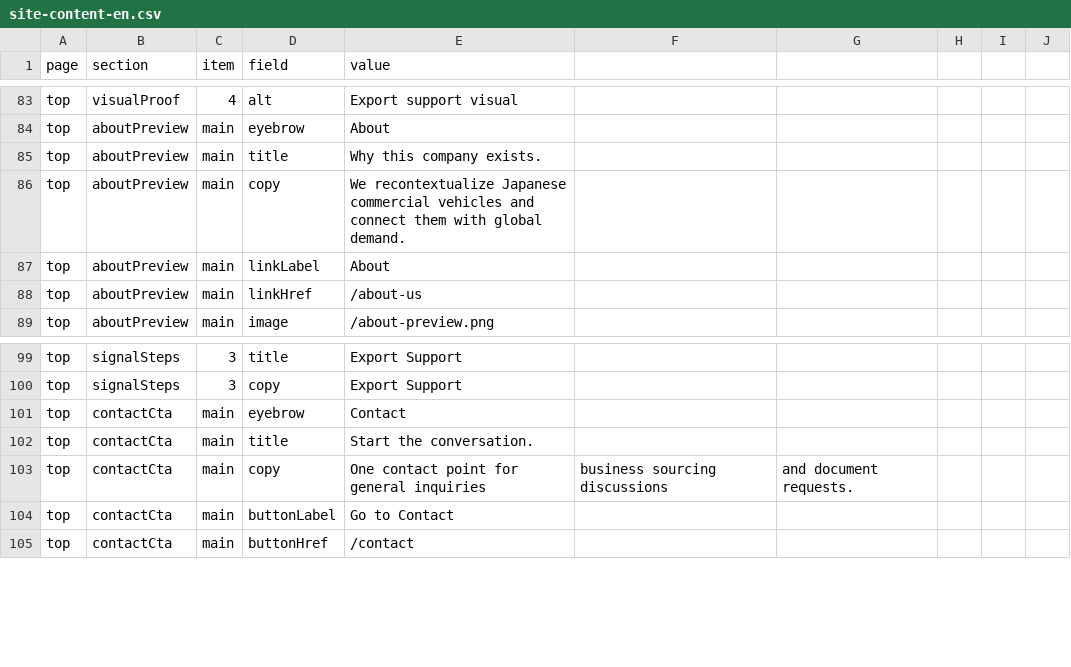
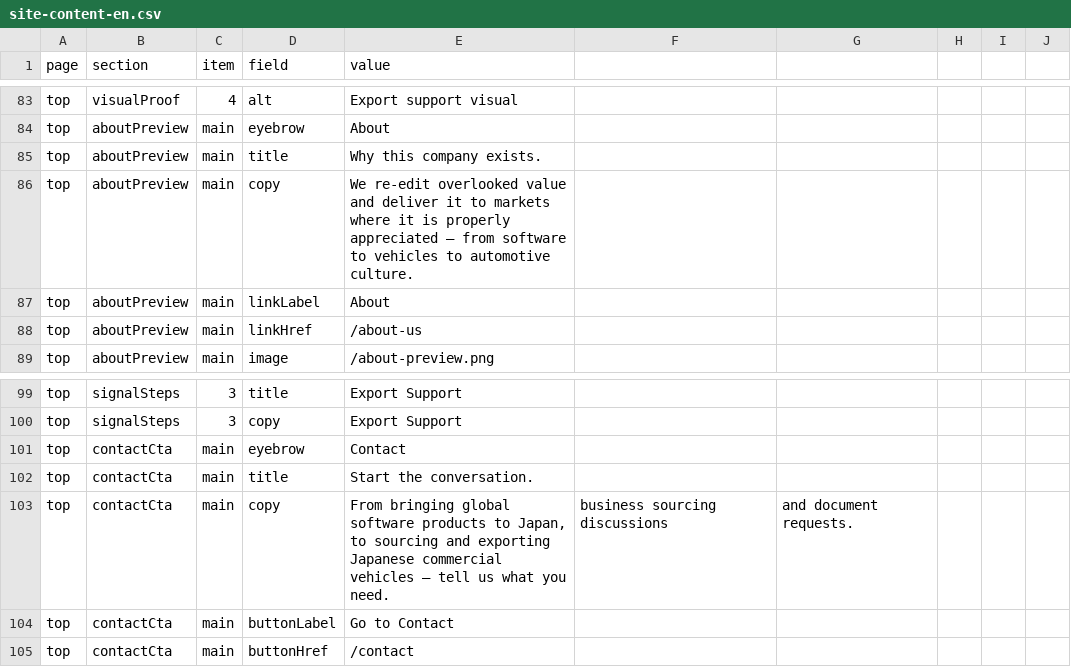
Before and after one commit to A1-Road/hp, a CSV file: content/site-content-en.csv, drawn as a sheet; only a part is shown, gaps mark what is left out.

```diff
--- a/content/site-content-en.csv
+++ b/content/site-content-en.csv
@@ -85,3 +85,3 @@ top,aboutPreview,main,eyebrow,About
 top,aboutPreview,main,title,Why this company exists.
-top,aboutPreview,main,copy,We recontextualize Japanese commercial vehicles and connect them with global demand.
+top,aboutPreview,main,copy,We re-edit overlooked value and deliver it to markets where it is properly appreciated — from software to vehicles to automotive culture.
 top,aboutPreview,main,linkLabel,About
@@ -102,3 +102,3 @@ top,contactCta,main,eyebrow,Contact
 top,contactCta,main,title,Start the conversation.
-top,contactCta,main,copy,One contact point for general inquiries, business sourcing discussions, and document requests.
+top,contactCta,main,copy,"From bringing global software products to Japan, to sourcing and exporting Japanese commercial vehicles — tell us what you need.", business sourcing discussions, and document requests.
 top,contactCta,main,buttonLabel,Go to Contact
```
Also changed, not shown: content/site-content-ja.csv, 3 other files.
